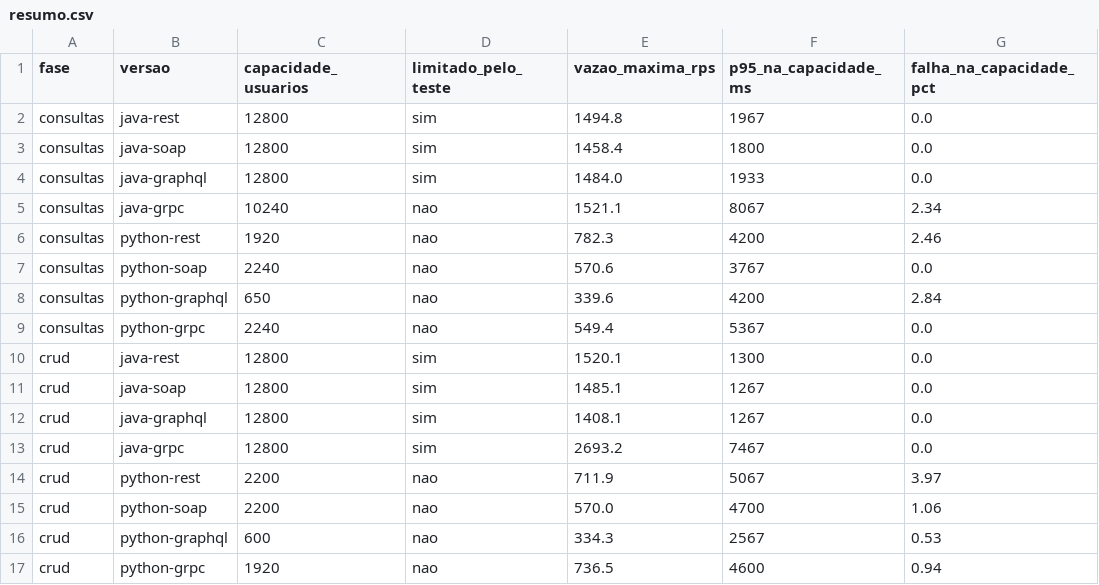
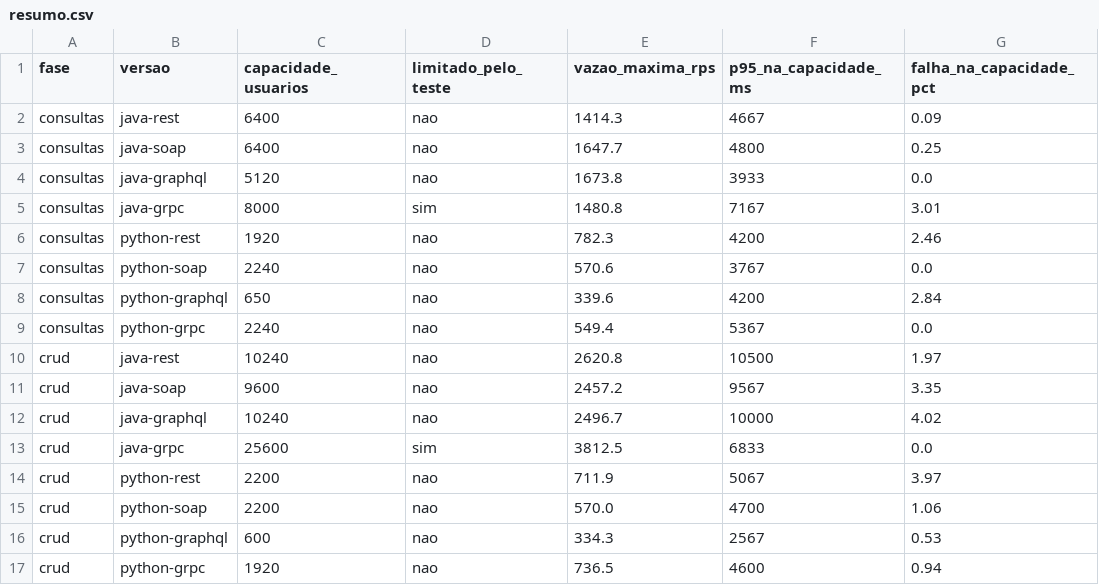
Before and after one commit to matheus-html/streaming-apis, a CSV file: analysis/graficos/resumo.csv, drawn as a sheet.

Commit message:
Reteste do Java com Locust multiprocesso

```diff
--- a/analysis/graficos/resumo.csv
+++ b/analysis/graficos/resumo.csv
@@ -1,6 +1,6 @@
 fase,versao,capacidade_usuarios,limitado_pelo_teste,vazao_maxima_rps,p95_na_capacidade_ms,falha_na_capacidade_pct
-consultas,java-rest,12800,sim,1494.8,1967,0.0
-consultas,java-soap,12800,sim,1458.4,1800,0.0
-consultas,java-graphql,12800,sim,1484.0,1933,0.0
-consultas,java-grpc,10240,nao,1521.1,8067,2.34
+consultas,java-rest,6400,nao,1414.3,4667,0.09
+consultas,java-soap,6400,nao,1647.7,4800,0.25
+consultas,java-graphql,5120,nao,1673.8,3933,0.0
+consultas,java-grpc,8000,sim,1480.8,7167,3.01
 consultas,python-rest,1920,nao,782.3,4200,2.46
@@ -9,6 +9,6 @@ consultas,python-graphql,650,nao,339.6,4200,2.84
 consultas,python-grpc,2240,nao,549.4,5367,0.0
-crud,java-rest,12800,sim,1520.1,1300,0.0
-crud,java-soap,12800,sim,1485.1,1267,0.0
-crud,java-graphql,12800,sim,1408.1,1267,0.0
-crud,java-grpc,12800,sim,2693.2,7467,0.0
+crud,java-rest,10240,nao,2620.8,10500,1.97
+crud,java-soap,9600,nao,2457.2,9567,3.35
+crud,java-graphql,10240,nao,2496.7,10000,4.02
+crud,java-grpc,25600,sim,3812.5,6833,0.0
 crud,python-rest,2200,nao,711.9,5067,3.97
```
Also changed, not shown: 27 other files.
